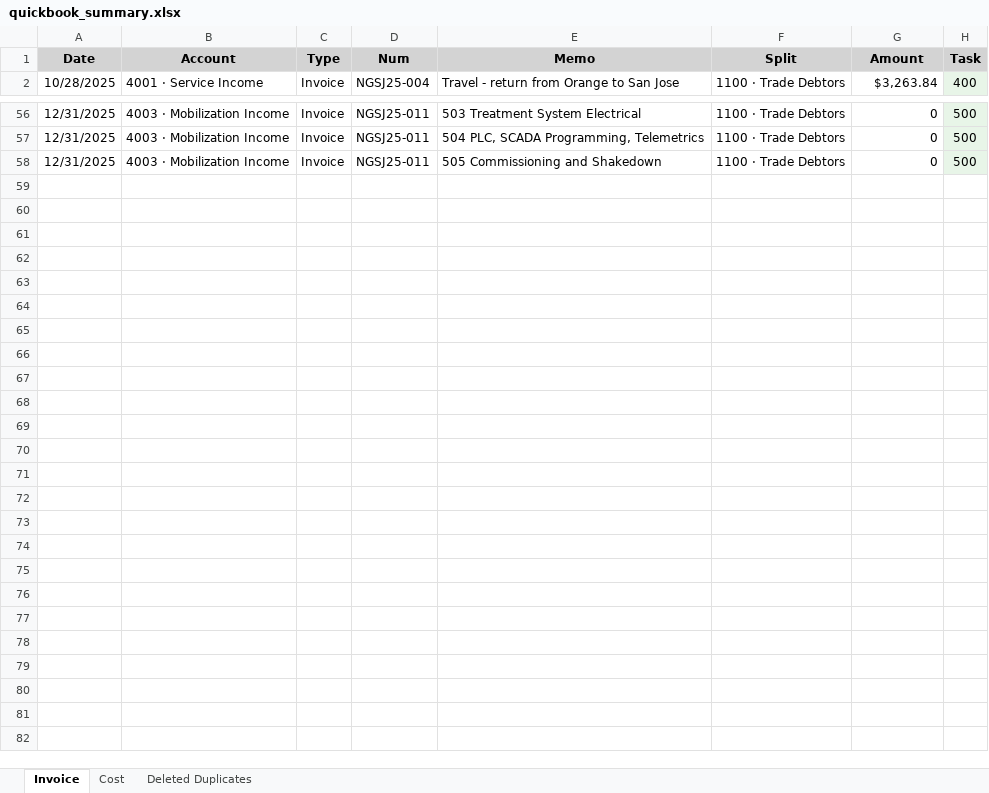
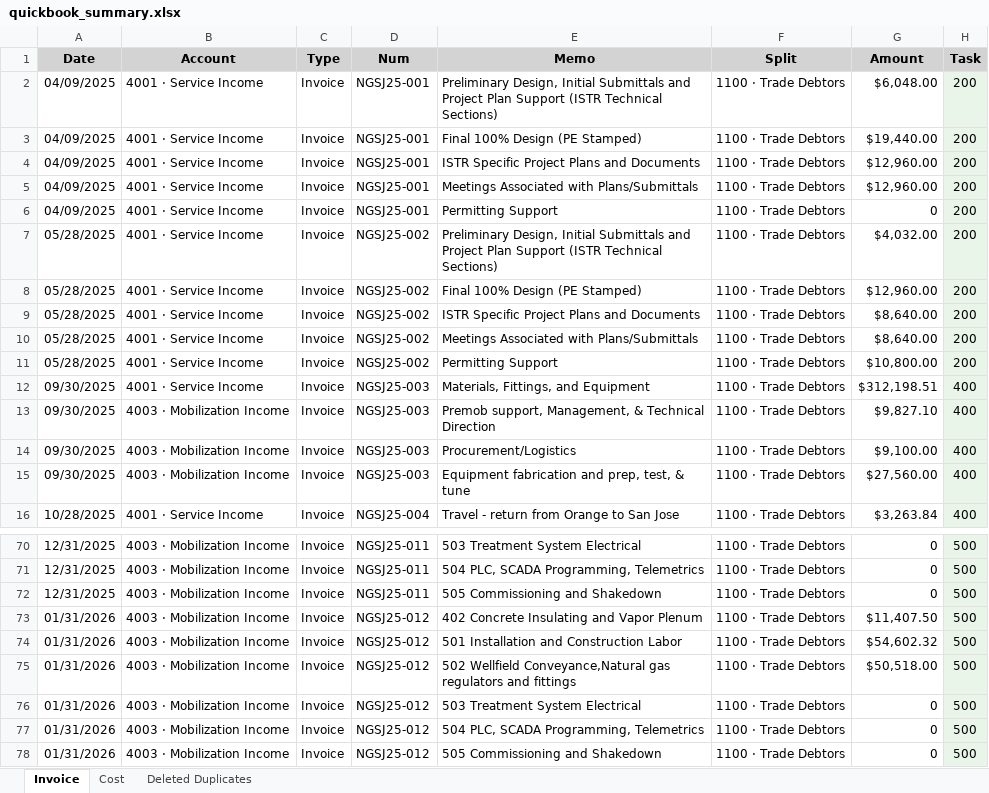
Before and after one commit to xiaosongchen1977/geo-project-tracker-sanjose2025.com, an Excel workbook: quickbook_summary.xlsx, sheet Invoice, drawn as a sheet; only a part is shown, gaps mark what is left out; values as stored, in another font and other column widths than the file's, no borders; the diff names each change by its address in the sheet, - before the commit and + after, or states it on an @@ line.

```diff
--- a/quickbook_summary.xlsx (sheet Invoice)
+++ b/quickbook_summary.xlsx (sheet Invoice)
+row 2: 04/09/2025 | 4001 · Service Income | Invoice | NGSJ25-001 | Preliminary Design, Initial Submittals and Project Plan Support (ISTR Technical Sections) | 1100 · Trade Debtors | $6,048.00 | 200
+row 3: 04/09/2025 | 4001 · Service Income | Invoice | NGSJ25-001 | Final 100% Design (PE Stamped) | 1100 · Trade Debtors | $19,440.00 | 200
+row 4: 04/09/2025 | 4001 · Service Income | Invoice | NGSJ25-001 | ISTR Specific Project Plans and Documents | 1100 · Trade Debtors | $12,960.00 | 200
+row 5: 04/09/2025 | 4001 · Service Income | Invoice | NGSJ25-001 | Meetings Associated with Plans/Submittals | 1100 · Trade Debtors | $12,960.00 | 200
+row 6: 04/09/2025 | 4001 · Service Income | Invoice | NGSJ25-001 | Permitting Support | 1100 · Trade Debtors | 0 | 200
+row 7: 05/28/2025 | 4001 · Service Income | Invoice | NGSJ25-002 | Preliminary Design, Initial Submittals and Project Plan Support (ISTR Technical Sections) | 1100 · Trade Debtors | $4,032.00 | 200
+row 8: 05/28/2025 | 4001 · Service Income | Invoice | NGSJ25-002 | Final 100% Design (PE Stamped) | 1100 · Trade Debtors | $12,960.00 | 200
+row 9: 05/28/2025 | 4001 · Service Income | Invoice | NGSJ25-002 | ISTR Specific Project Plans and Documents | 1100 · Trade Debtors | $8,640.00 | 200
+row 10: 05/28/2025 | 4001 · Service Income | Invoice | NGSJ25-002 | Meetings Associated with Plans/Submittals | 1100 · Trade Debtors | $8,640.00 | 200
+row 11: 05/28/2025 | 4001 · Service Income | Invoice | NGSJ25-002 | Permitting Support | 1100 · Trade Debtors | $10,800.00 | 200
+row 12: 09/30/2025 | 4001 · Service Income | Invoice | NGSJ25-003 | Materials, Fittings, and Equipment | 1100 · Trade Debtors | $312,198.51 | 400
+row 13: 09/30/2025 | 4003 · Mobilization Income | Invoice | NGSJ25-003 | Premob support, Management, & Technical Direction | 1100 · Trade Debtors | $9,827.10 | 400
+row 14: 09/30/2025 | 4003 · Mobilization Income | Invoice | NGSJ25-003 | Procurement/Logistics | 1100 · Trade Debtors | $9,100.00 | 400
+row 15: 09/30/2025 | 4003 · Mobilization Income | Invoice | NGSJ25-003 | Equipment fabrication and prep, test, & tune | 1100 · Trade Debtors | $27,560.00 | 400
+row 73: 01/31/2026 | 4003 · Mobilization Income | Invoice | NGSJ25-012 | 402 Concrete Insulating and Vapor Plenum | 1100 · Trade Debtors | $11,407.50 | 500
+row 74: 01/31/2026 | 4003 · Mobilization Income | Invoice | NGSJ25-012 | 501 Installation and Construction Labor | 1100 · Trade Debtors | $54,602.32 | 500
+row 75: 01/31/2026 | 4003 · Mobilization Income | Invoice | NGSJ25-012 | 502 Wellfield Conveyance,Natural gas regulators and fittings | 1100 · Trade Debtors | $50,518.00 | 500
+row 76: 01/31/2026 | 4003 · Mobilization Income | Invoice | NGSJ25-012 | 503 Treatment System Electrical | 1100 · Trade Debtors | 0 | 500
+row 77: 01/31/2026 | 4003 · Mobilization Income | Invoice | NGSJ25-012 | 504 PLC, SCADA Programming, Telemetrics | 1100 · Trade Debtors | 0 | 500
+row 78: 01/31/2026 | 4003 · Mobilization Income | Invoice | NGSJ25-012 | 505 Commissioning and Shakedown | 1100 · Trade Debtors | 0 | 500
```
Also changed, not shown: sheet Cost.
